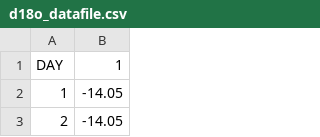
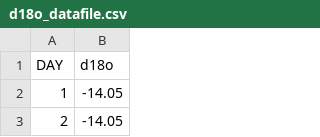
Before and after one commit to GhubGateway/Intro2Python, a CSV file: data/d18o_datafile.csv, drawn as a sheet; only a part is shown; the diff names each change by its address in the sheet, - before the commit and + after, or states it on an @@ line.

Commit message:
update/add missing files
Joe Tulenko added missing data files and updated many jupyter notebooks that had small bugs

```diff
--- a/data/d18o_datafile.csv
+++ b/data/d18o_datafile.csv
-B1: 1
+B1: d18o
```
Also changed, not shown: data/npark_state.csv, 9 other files.
